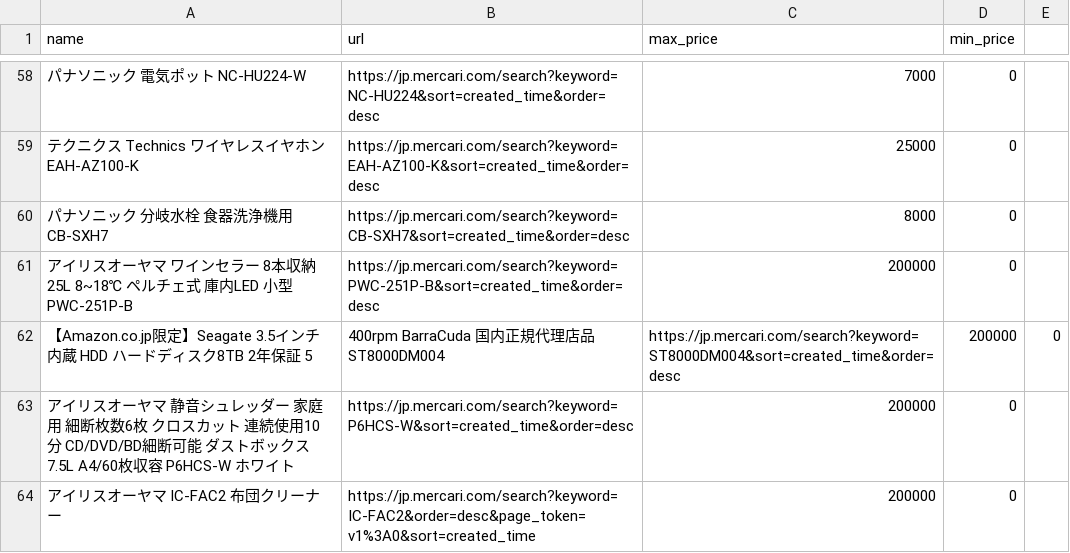
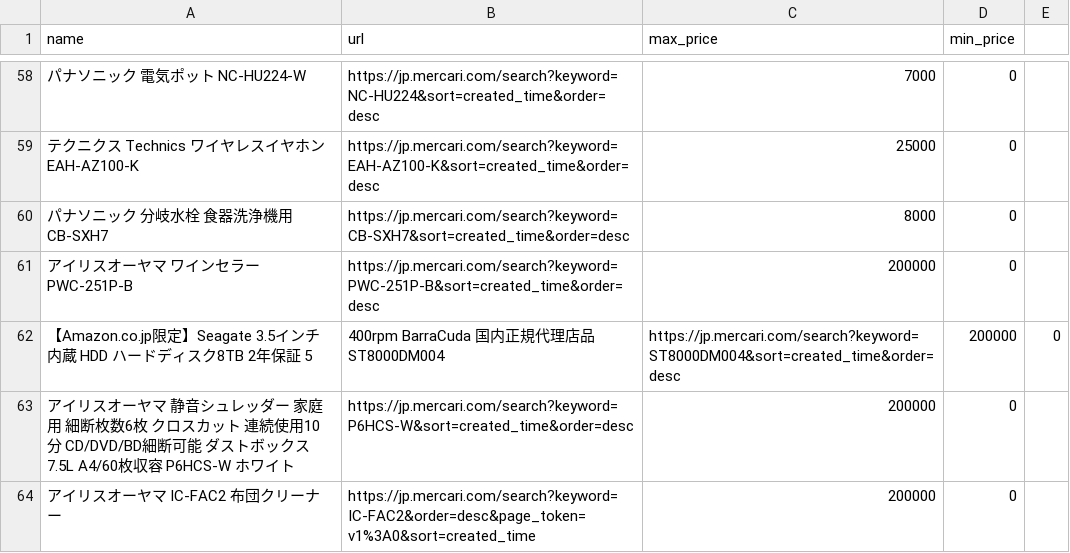
Before and after one commit to ootyuusoccer/mercari-watch, a CSV file: targets.csv, drawn as a sheet; only a part is shown, gaps mark what is left out; the diff names each change by its address in the sheet, - before the commit and + after, or states it on an @@ line.

Commit message:
Update targets.csv

```diff
--- a/targets.csv
+++ b/targets.csv
-A61 (name): アイリスオーヤマ ワインセラー 8本収納 25L 8~18℃ ペルチェ式 庫内LED 小型 PWC-251P-B
+A61 (name): アイリスオーヤマ ワインセラー PWC-251P-B
```
